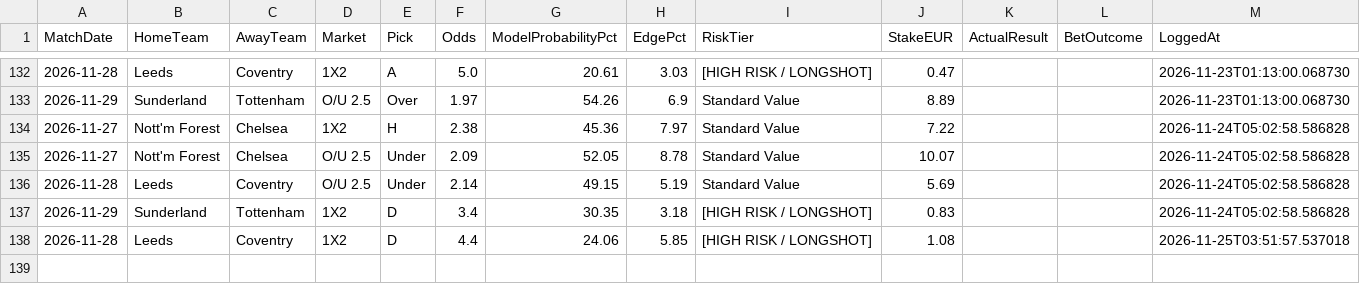
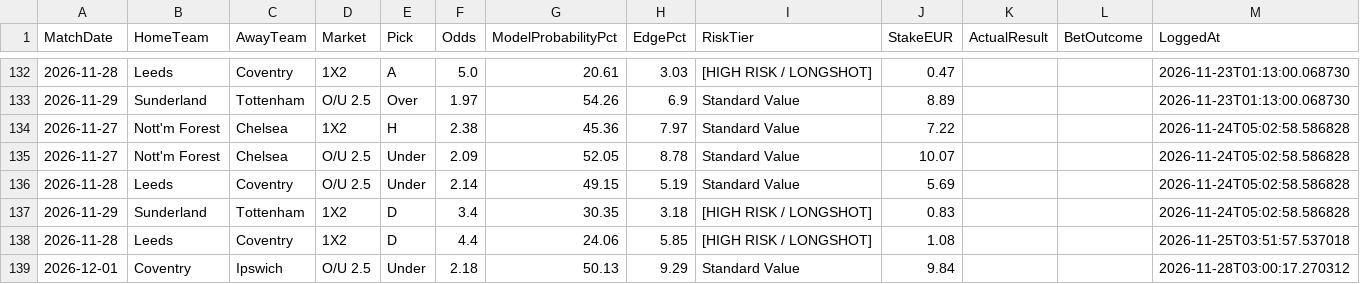
Before and after one commit to boukakos/palavoiBetPredictor, a CSV file: data/predictions/bets_log.csv, drawn as a sheet; only a part is shown, gaps mark what is left out; the diff names each change by its address in the sheet, - before the commit and + after, or states it on an @@ line.

```diff
--- a/data/predictions/bets_log.csv
+++ b/data/predictions/bets_log.csv
+row 139: 2026-12-01 | Coventry | Ipswich | O/U 2.5 | Under | 2.18 | 50.13 | 9.29 | Standard Value | 9.84 |  |  | 2026-11-28T03:00:17.270312
```
Also changed, not shown: data/predictions/live_upcoming_predictions.csv, data/upcoming_fixtures.csv, 1 other file.
